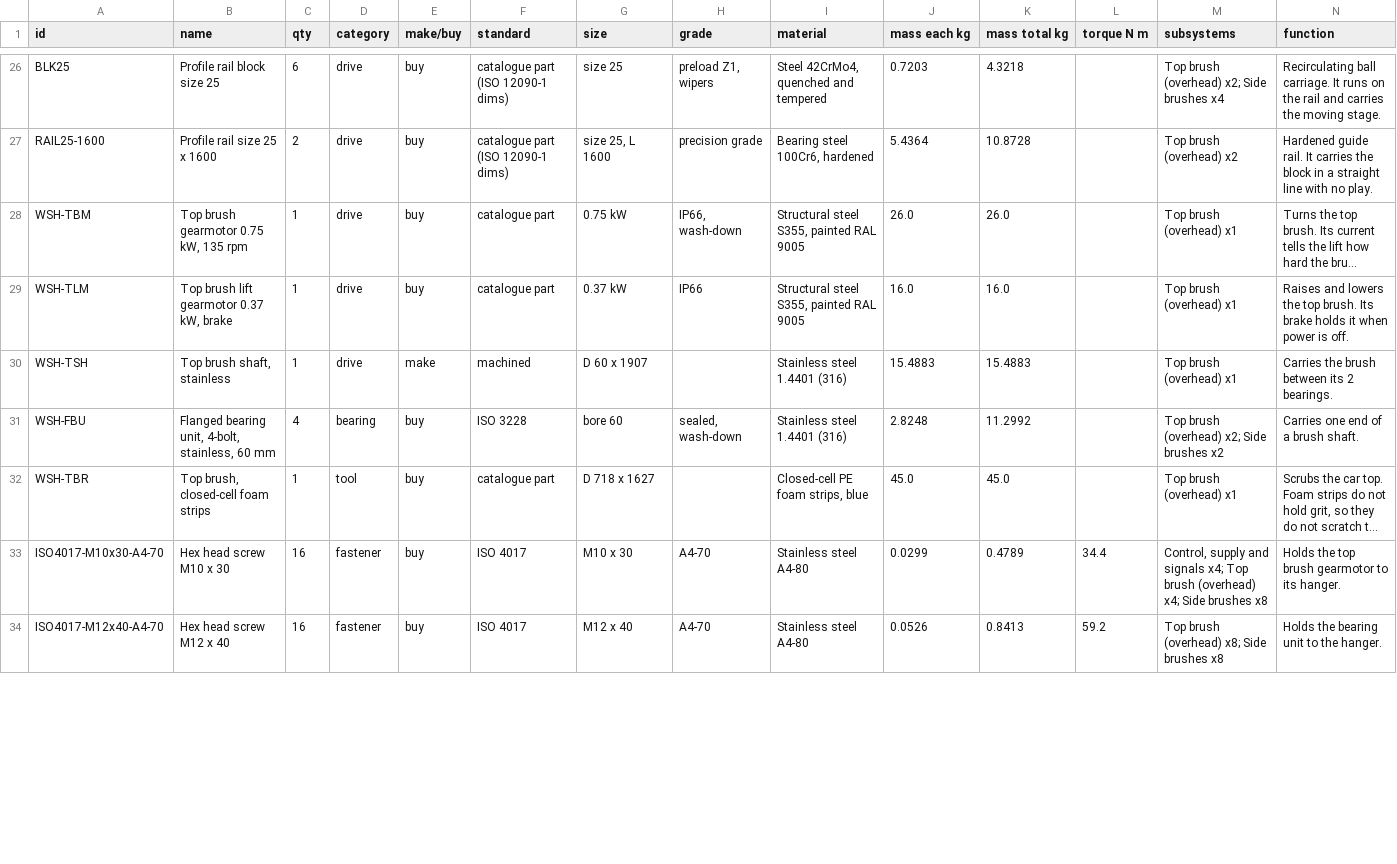
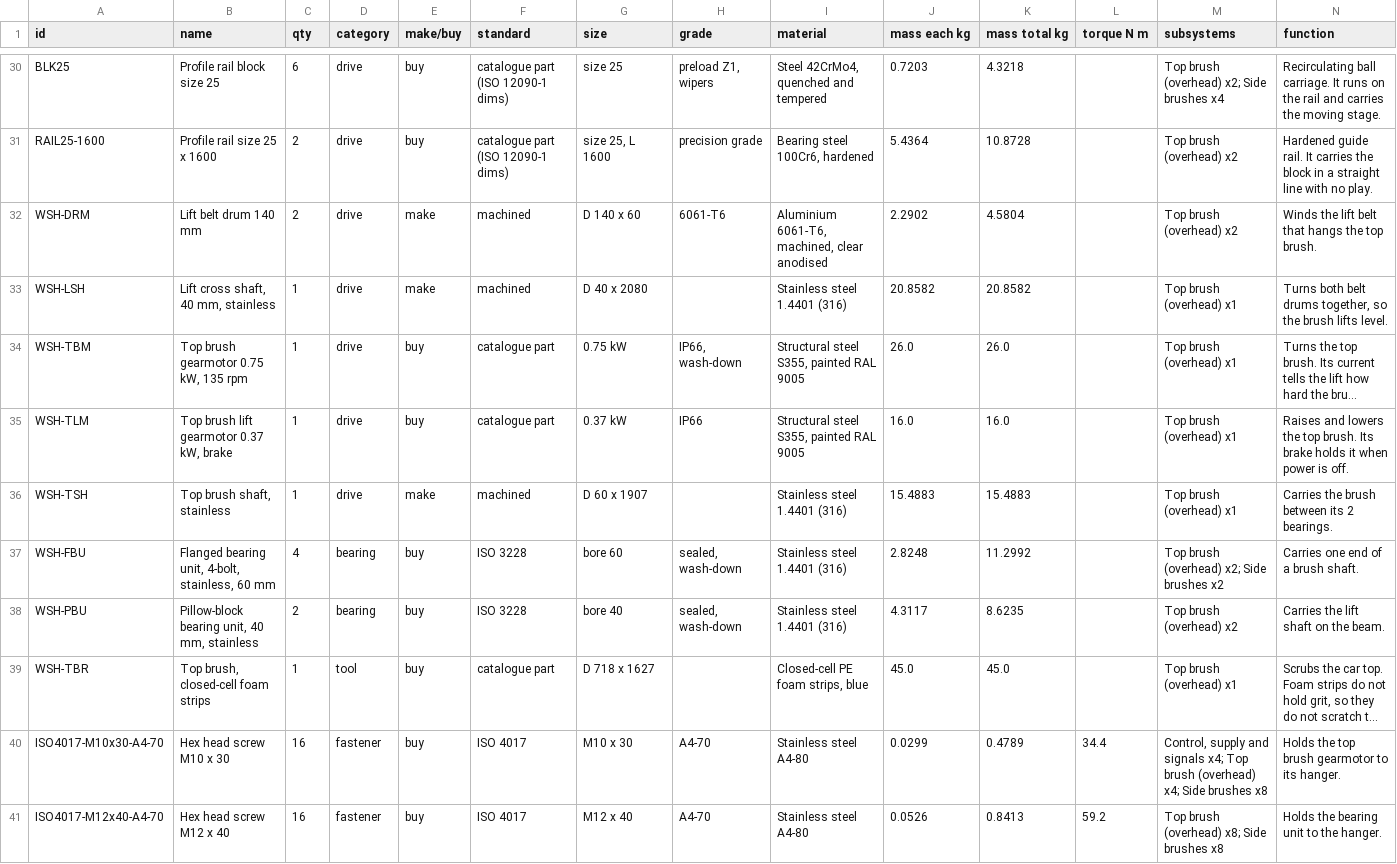
Before and after one commit to OTTOYARD/ottoyarddepot-sim, a CSV file: public/cad/wash_gantry.bom.csv, drawn as a sheet; only a part is shown, gaps mark what is left out; long unchanged cells end in …; the diff covers the shown part only; the diff names each change by its address in the sheet, - before the commit and + after, or states it on an @@ line.

```diff
--- a/public/cad/wash_gantry.bom.csv
+++ b/public/cad/wash_gantry.bom.csv
+row 32: WSH-DRM | Lift belt drum 140 mm | 2 | drive | make | machined | D 140 x 60 | 6061-T6 | Aluminium 6061-T6, machined, clear anodised | 2.2902 | 4.5804 |  | Top brush (overhead) x2 | Winds the lift belt that hangs the top brush.
+row 33: WSH-LSH | Lift cross shaft, 40 mm, stainless | 1 | drive | make | machined | D 40 x 2080 |  | Stainless steel 1.4401 (316) | 20.8582 | 20.8582 |  | Top brush (overhead) x1 | Turns both belt drums together, so the brush lifts level.
+row 38: WSH-PBU | Pillow-block bearing unit, 40 mm, stainless | 2 | bearing | buy | ISO 3228 | bore 40 | sealed, wash-down | Stainless steel 1.4401 (316) | 4.3117 | 8.6235 |  | Top brush (overhead) x2 | Carries the lift shaft on the beam.
```
Also changed, not shown: 11 added rows and 13 edited cells elsewhere in this file, public/cad/charge_arm.bom.csv, public/cad/clean_arm.bom.csv, 25 other files.
